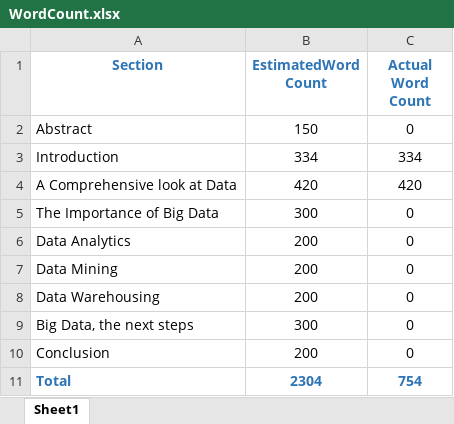
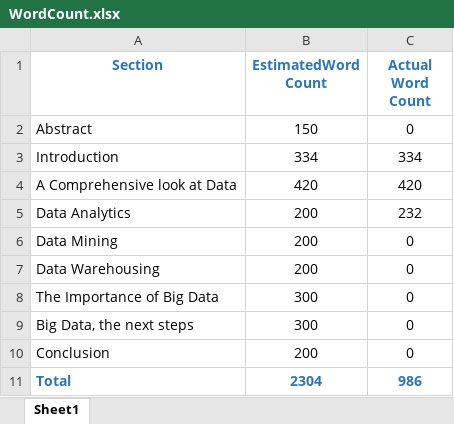
Before and after one commit to willhogan11/BigData_LitReview, an Excel workbook: WordCount.xlsx, sheet Sheet1, drawn as a sheet; values as stored, in another font and other column widths than the file's, no borders; addresses are those after the commit; the diff names each change by its address in the sheet, - before the commit and + after, or states it on an @@ line.

Commit message:
Summary of Big Data Analysis completed [236 words]

```diff
--- a/WordCount.xlsx (sheet Sheet1)
+++ b/WordCount.xlsx (sheet Sheet1)
-C5 (Actual Word Count): 0
+C5 (Actual Word Count): 232
@@ row 5 moved to row 8: The Importance of Big Data @@
-C11 (Actual Word Count): 754
+C11 (Actual Word Count): 986
```
Also changed, not shown: 3 other files.
